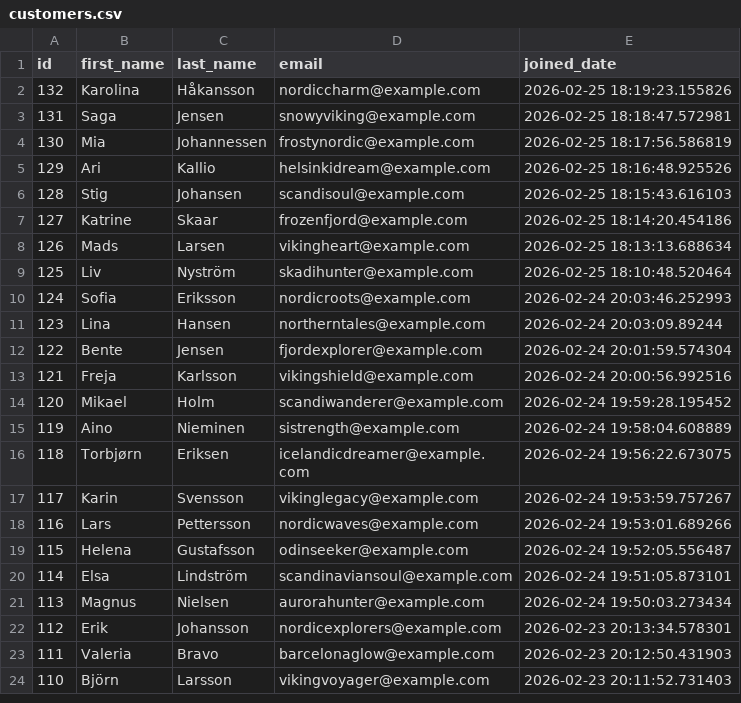
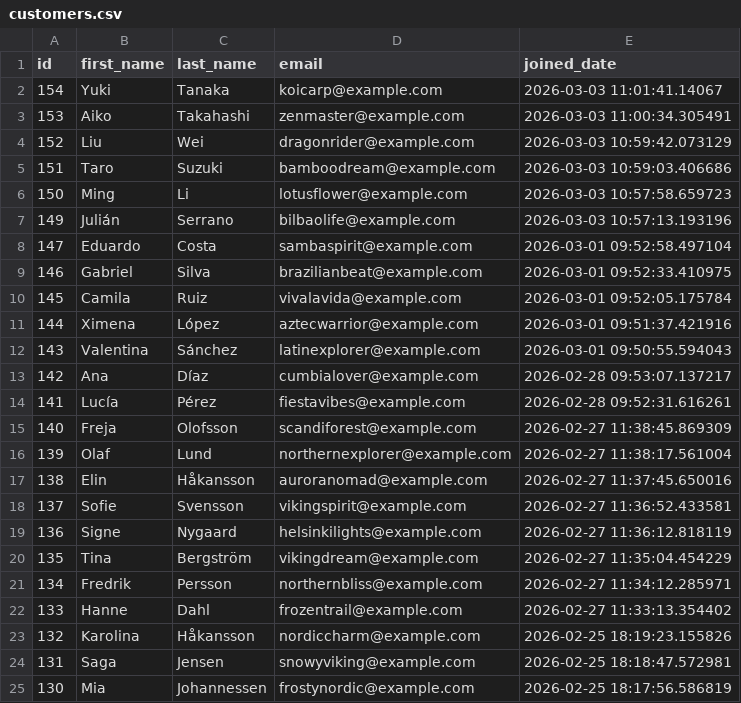
Before and after one commit to UlrikeDetective/code, a CSV file: SQL/PostGre/book_data/data/customers.csv, drawn as a sheet; only a part is shown; the shorter side is filled out with more unchanged rows.

```diff
--- a/SQL/PostGre/book_data/data/customers.csv
+++ b/SQL/PostGre/book_data/data/customers.csv
@@ -1,2 +1,23 @@
 "id","first_name","last_name","email","joined_date"
+154,"Yuki","Tanaka","koicarp@example.com","2026-03-03 11:01:41.14067"
+153,"Aiko","Takahashi","zenmaster@example.com","2026-03-03 11:00:34.305491"
+152,"Liu","Wei","dragonrider@example.com","2026-03-03 10:59:42.073129"
+151,"Taro","Suzuki","bamboodream@example.com","2026-03-03 10:59:03.406686"
+150,"Ming","Li","lotusflower@example.com","2026-03-03 10:57:58.659723"
+149,"Julián","Serrano","bilbaolife@example.com","2026-03-03 10:57:13.193196"
+147,"Eduardo","Costa","sambaspirit@example.com","2026-03-01 09:52:58.497104"
+146,"Gabriel","Silva","brazilianbeat@example.com","2026-03-01 09:52:33.410975"
+145,"Camila","Ruiz","vivalavida@example.com","2026-03-01 09:52:05.175784"
+144,"Ximena","López","aztecwarrior@example.com","2026-03-01 09:51:37.421916"
+143,"Valentina","Sánchez","latinexplorer@example.com","2026-03-01 09:50:55.594043"
+142,"Ana","Díaz","cumbialover@example.com","2026-02-28 09:53:07.137217"
+141,"Lucía","Pérez","fiestavibes@example.com","2026-02-28 09:52:31.616261"
+140,"Freja","Olofsson","scandiforest@example.com","2026-02-27 11:38:45.869309"
+139,"Olaf","Lund","northernexplorer@example.com","2026-02-27 11:38:17.561004"
+138,"Elin","Håkansson","auroranomad@example.com","2026-02-27 11:37:45.650016"
+137,"Sofie","Svensson","vikingspirit@example.com","2026-02-27 11:36:52.433581"
+136,"Signe","Nygaard","helsinkilights@example.com","2026-02-27 11:36:12.818119"
+135,"Tina","Bergström","vikingdream@example.com","2026-02-27 11:35:04.454229"
+134,"Fredrik","Persson","northernbliss@example.com","2026-02-27 11:34:12.285971"
+133,"Hanne","Dahl","frozentrail@example.com","2026-02-27 11:33:13.354402"
 132,"Karolina","Håkansson","nordiccharm@example.com","2026-02-25 18:19:23.155826"
```
Also changed, not shown: 1 other file.
